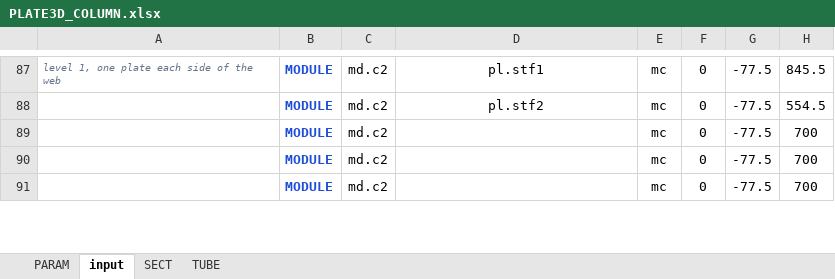
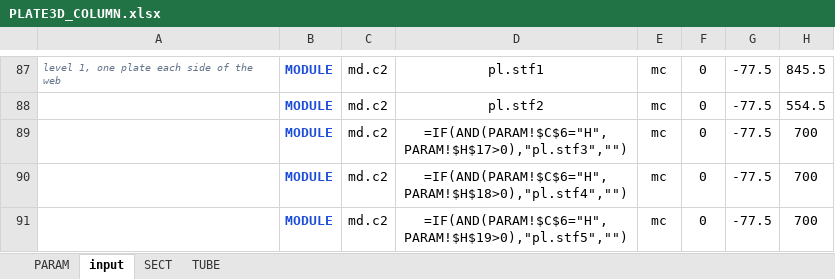
Before and after one commit to macroBIM/macroBIM, an Excel workbook: plate3d/PLATE3D_COLUMN.xlsx, sheet input, drawn as a sheet; only a part is shown, gaps mark what is left out; values as stored, in another font and other column widths than the file's, no borders; formulas without a stored value are shown as written; the diff covers the shown part only; the diff names each change by its address in the sheet, - before the commit and + after, or states it on an @@ line.

```diff
--- a/plate3d/PLATE3D_COLUMN.xlsx (sheet input)
+++ b/plate3d/PLATE3D_COLUMN.xlsx (sheet input)
-D89: (empty)
+D89: =IF(AND(PARAM!$C$6="H",PARAM!$H$17>0),"pl.stf3","")
-D90: (empty)
+D90: =IF(AND(PARAM!$C$6="H",PARAM!$H$18>0),"pl.stf4","")
-D91: (empty)
+D91: =IF(AND(PARAM!$C$6="H",PARAM!$H$19>0),"pl.stf5","")
```
Also changed, not shown: 3 added rows and 22 edited cells elsewhere in this sheet, plate3d/PLATE3D_BCJOINT.xlsx, plate3d/PLATE3D_COLNODE.xlsx, 12 other files.
